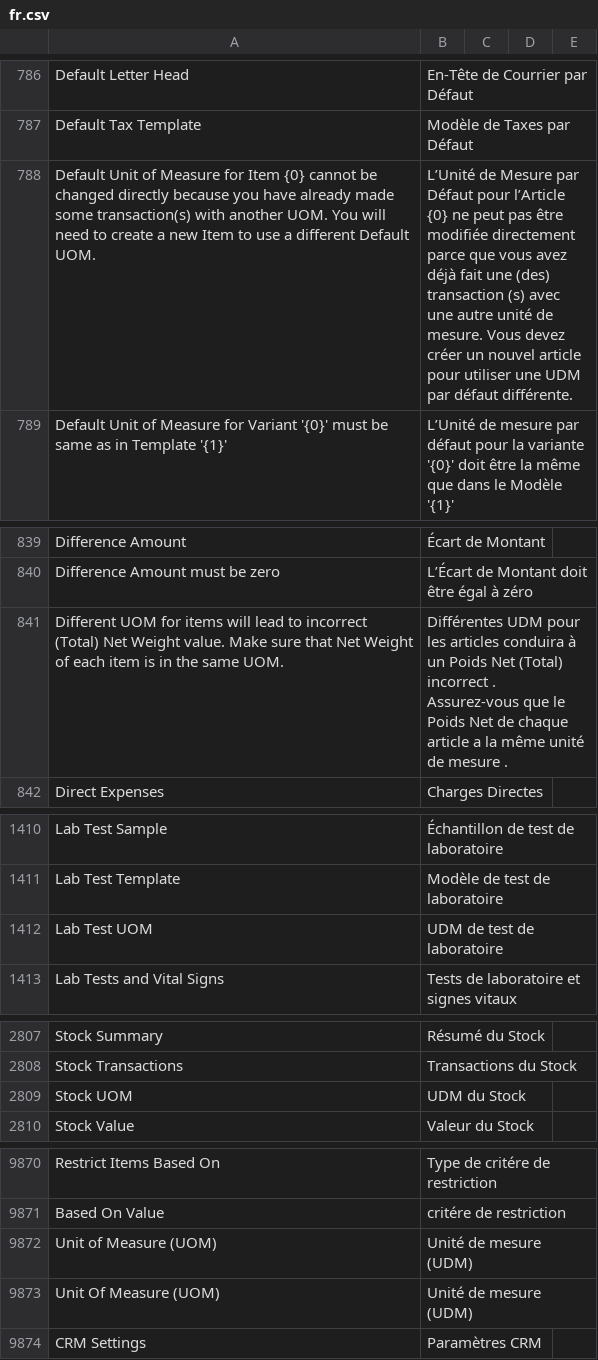
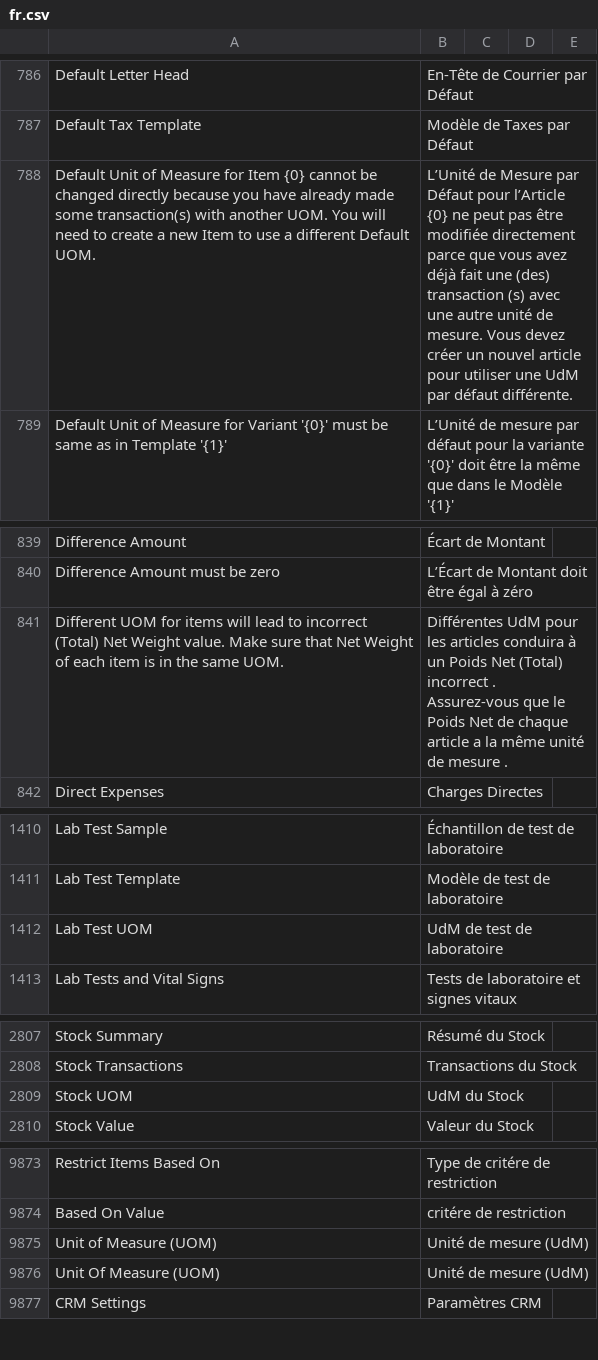
Before and after one commit to Dinext-pro/dinext_erp, a CSV file: erpnext/translations/fr.csv, drawn as a sheet; only a part is shown, gaps mark what is left out; the diff covers the shown part only.

```diff
--- a/erpnext/translations/fr.csv
+++ b/erpnext/translations/fr.csv
@@ -787,3 +787,3 @@ Default Letter Head,En-Tête de Courrier par Défaut,
 Default Tax Template,Modèle de Taxes par Défaut,
-Default Unit of Measure for Item {0} cannot be changed directly because you have already made some transaction(s) with another UOM. You will need to create a new Item to use a different Default UOM.,L’Unité de Mesure par Défaut pour l’Article {0} ne peut pas être modifiée directement parce que vous avez déjà fait une (des) transaction (s) avec une autre unité de mesure. Vous devez créer un nouvel article pour utiliser une UDM par défaut différente.,
+Default Unit of Measure for Item {0} cannot be changed directly because you have already made some transaction(s) with another UOM. You will need to create a new Item to use a different Default UOM.,L’Unité de Mesure par Défaut pour l’Article {0} ne peut pas être modifiée directement parce que vous avez déjà fait une (des) transaction (s) avec une autre unité de mesure. Vous devez créer un nouvel article pour utiliser une UdM par défaut différente.,
 Default Unit of Measure for Variant '{0}' must be same as in Template '{1}',L’Unité de mesure par défaut pour la variante '{0}' doit être la même que dans le Modèle '{1}',
@@ -840,3 +840,3 @@ Difference Amount,Écart de Montant,
 Difference Amount must be zero,L’Écart de Montant doit être égal à zéro,
-Different UOM for items will lead to incorrect (Total) Net Weight value. Make sure that Net Weight of each item is in the same UOM.,Différentes UDM pour les articles conduira à un Poids Net (Total) incorrect . Assurez-vous que le Poids Net de chaque article a la même unité de mesure .,
+Different UOM for items will lead to incorrect (Total) Net Weight value. Make sure that Net Weight of each item is in the same UOM.,Différentes UdM pour les articles conduira à un Poids Net (Total) incorrect . Assurez-vous que le Poids Net de chaque article a la même unité de mesure .,
 Direct Expenses,Charges Directes,
@@ -1411,3 +1411,3 @@ Lab Test Sample,Échantillon de test de laboratoire,
 Lab Test Template,Modèle de test de laboratoire,
-Lab Test UOM,UDM de test de laboratoire,
+Lab Test UOM,UdM de test de laboratoire,
 Lab Tests and Vital Signs,Tests de laboratoire et signes vitaux,
@@ -2808,3 +2808,3 @@ Stock Summary,Résumé du Stock,
 Stock Transactions,Transactions du Stock,
-Stock UOM,UDM du Stock,
+Stock UOM,UdM du Stock,
 Stock Value,Valeur du Stock,
@@ -9871,4 +9874,4 @@ Restrict Items Based On,Type de critére de restriction
 Based On Value,critére de restriction
-Unit of Measure (UOM),Unité de mesure (UDM),
-Unit Of Measure (UOM),Unité de mesure (UDM),
+Unit of Measure (UOM),Unité de mesure (UdM),
+Unit Of Measure (UOM),Unité de mesure (UdM),
 CRM Settings,Paramètres CRM
```
Also changed, not shown: 3 added rows and 23 edited cells elsewhere in this file.
